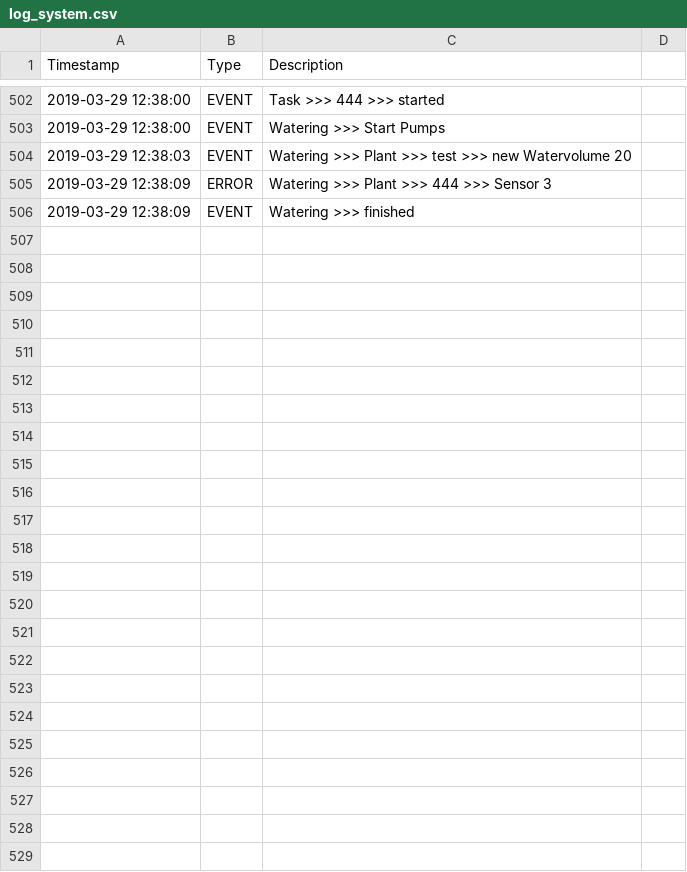
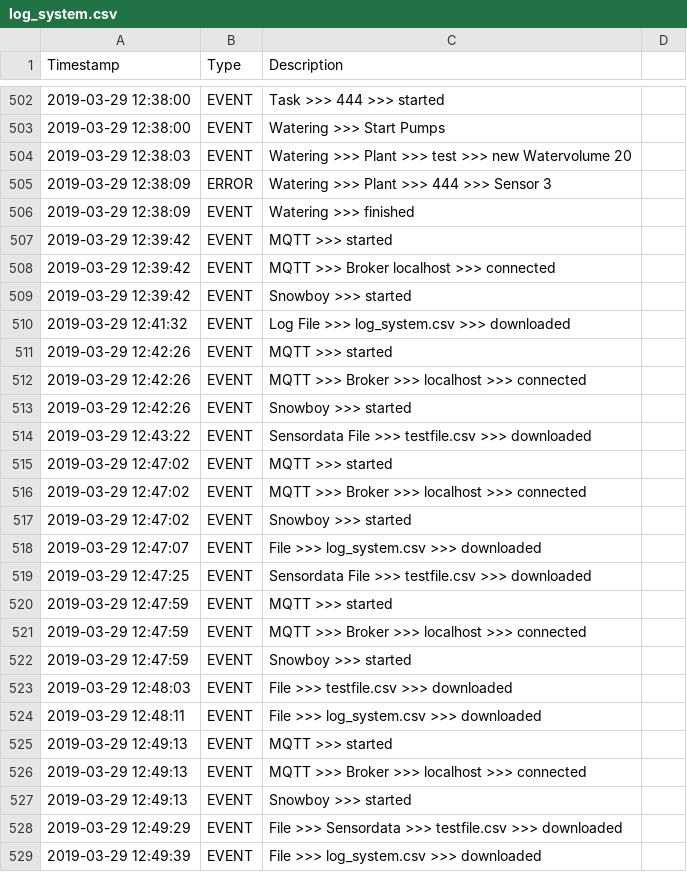
Before and after one commit to stanman71/Miranda, a CSV file: logs/log_system.csv, drawn as a sheet; only a part is shown, gaps mark what is left out.

```diff
--- a/logs/log_system.csv
+++ b/logs/log_system.csv
@@ -506 +506,24 @@ Timestamp,Type,Description
 2019-03-29 12:38:09,EVENT,Watering >>> finished
+2019-03-29 12:39:42,EVENT,MQTT >>> started
+2019-03-29 12:39:42,EVENT,MQTT >>> Broker localhost >>> connected
+2019-03-29 12:39:42,EVENT,Snowboy >>> started
+2019-03-29 12:41:32,EVENT,Log File >>> log_system.csv >>> downloaded
+2019-03-29 12:42:26,EVENT,MQTT >>> started
+2019-03-29 12:42:26,EVENT,MQTT >>> Broker >>> localhost >>> connected
+2019-03-29 12:42:26,EVENT,Snowboy >>> started
+2019-03-29 12:43:22,EVENT,Sensordata File >>> testfile.csv >>> downloaded
+2019-03-29 12:47:02,EVENT,MQTT >>> started
+2019-03-29 12:47:02,EVENT,MQTT >>> Broker >>> localhost >>> connected
+2019-03-29 12:47:02,EVENT,Snowboy >>> started
+2019-03-29 12:47:07,EVENT,File >>> log_system.csv >>> downloaded
+2019-03-29 12:47:25,EVENT,Sensordata File >>> testfile.csv >>> downloaded
+2019-03-29 12:47:59,EVENT,MQTT >>> started
+2019-03-29 12:47:59,EVENT,MQTT >>> Broker >>> localhost >>> connected
+2019-03-29 12:47:59,EVENT,Snowboy >>> started
+2019-03-29 12:48:03,EVENT,File >>> testfile.csv >>> downloaded
+2019-03-29 12:48:11,EVENT,File >>> log_system.csv >>> downloaded
+2019-03-29 12:49:13,EVENT,MQTT >>> started
+2019-03-29 12:49:13,EVENT,MQTT >>> Broker >>> localhost >>> connected
+2019-03-29 12:49:13,EVENT,Snowboy >>> started
+2019-03-29 12:49:29,EVENT,File >>> Sensordata >>> testfile.csv >>> downloaded
+2019-03-29 12:49:39,EVENT,File >>> log_system.csv >>> downloaded
```
Also changed, not shown: 2 other files.
